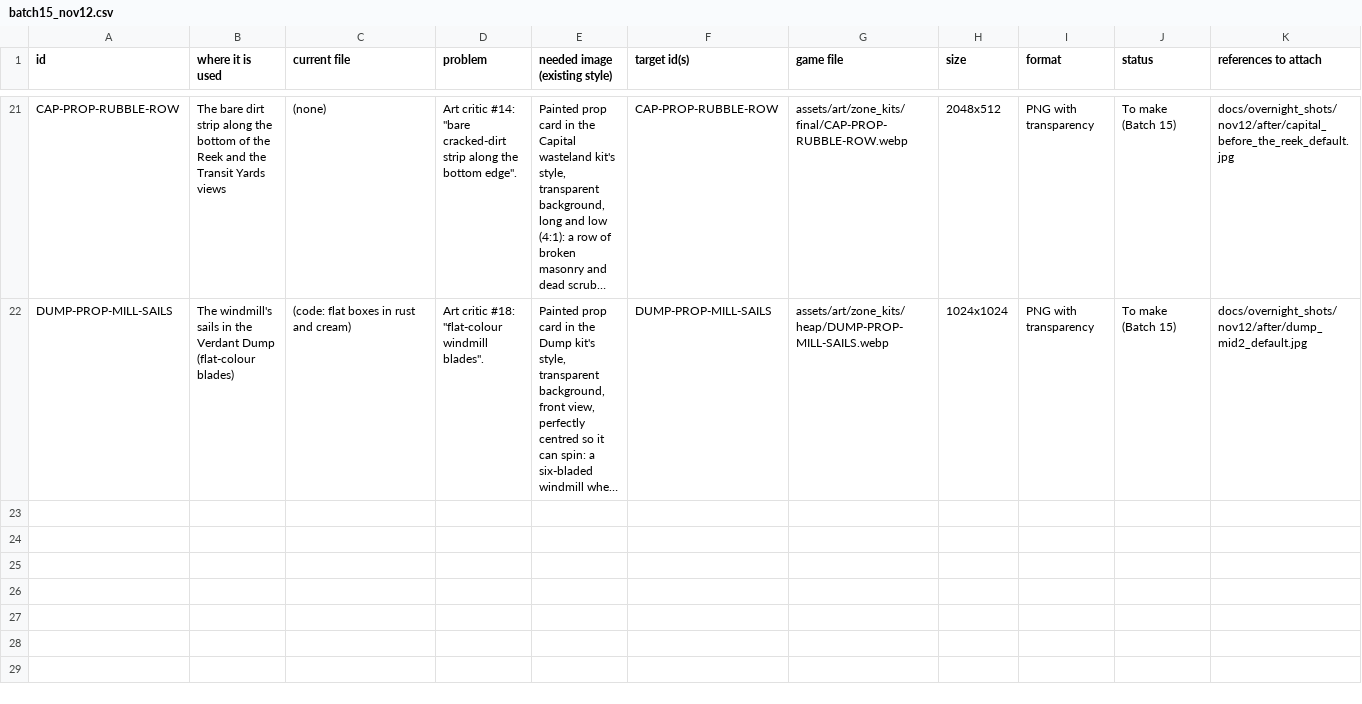
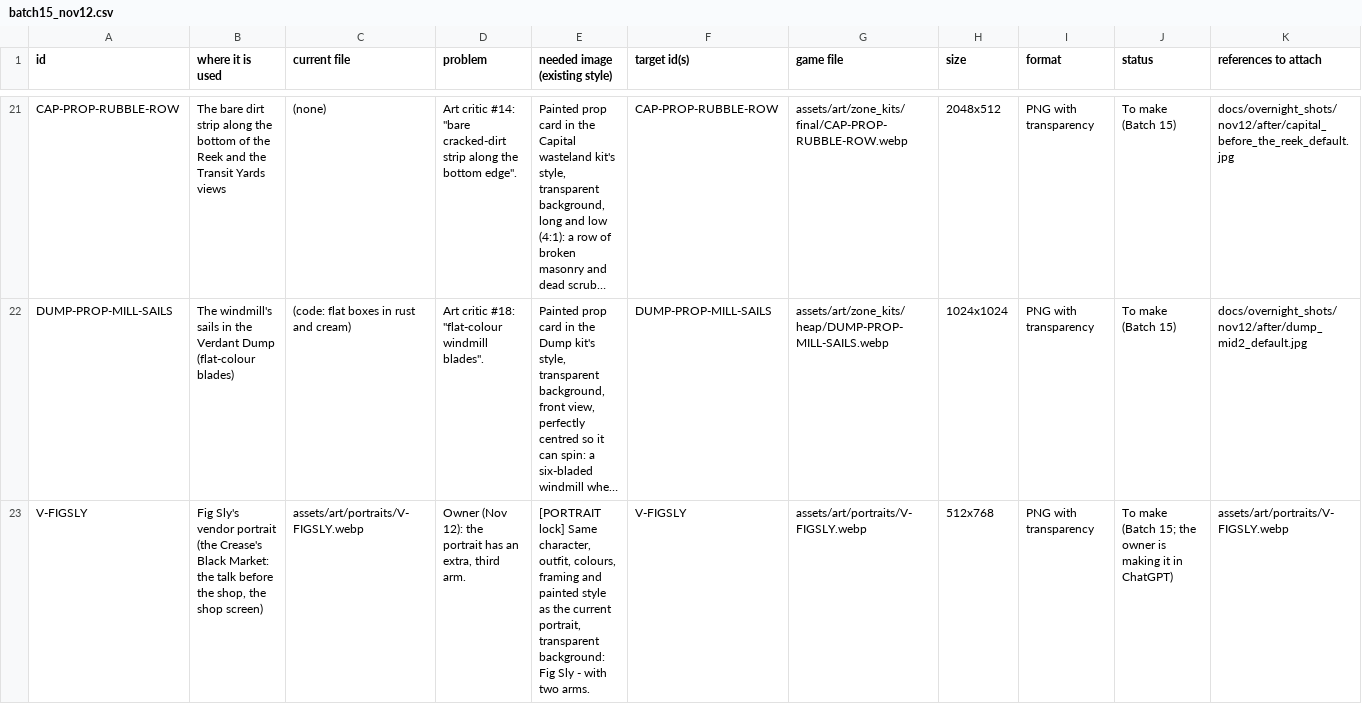
Before and after one commit to Aglowatz/Deckbuilder-rpg, a CSV file: docs/art/batch15_nov12.csv, drawn as a sheet; only a part is shown, gaps mark what is left out; long unchanged cells end in …; rows hold the shown columns only; the diff covers the shown part only; the diff names each change by its address in the sheet, - before the commit and + after, or states it on an @@ line.

```diff
--- a/docs/art/batch15_nov12.csv
+++ b/docs/art/batch15_nov12.csv
+row 23: V-FIGSLY | Fig Sly's vendor portrait (the Crease's Black Market: the talk before the shop, the shop screen) | assets/art/portraits/V-FIGSLY.webp | Owner (Nov 12): the portrait has an extra, third arm. | [PORTRAIT lock] Same character, outfit, colours, framing and painted style as the current portrait, transparent background: Fig Sly - with two arms. | V-FIGSLY | assets/art/portraits/V-FIGSLY.webp | 512x768 | PNG with transparency | To make (Batch 15; the owner is making it in ChatGPT) | assets/art/portraits/V-FIGSLY.webp
```
Also changed, not shown: 1 added row elsewhere in this file, 4 other files.
